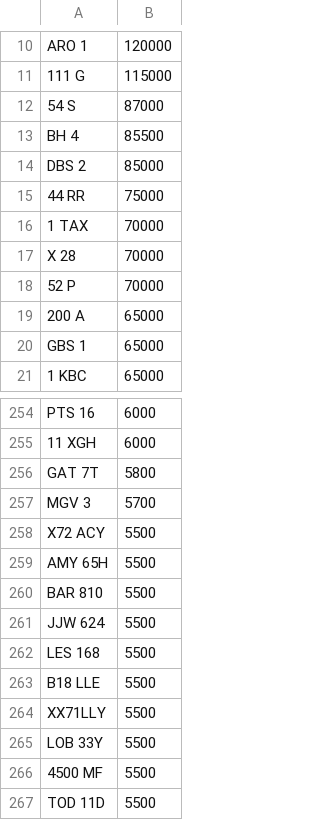
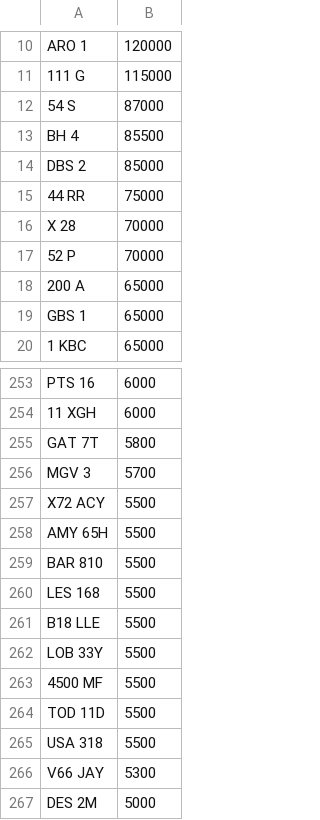
Before and after one commit to jamessaperia/simplyreg, a CSV file: csv/KAREN_NOVAT_0.csv, drawn as a sheet; only a part is shown, gaps mark what is left out; the shorter side is filled out with more unchanged rows.

Commit message:
Update KAREN_NOVAT_0.csv

```diff
--- a/csv/KAREN_NOVAT_0.csv
+++ b/csv/KAREN_NOVAT_0.csv
@@ -15,3 +15,2 @@ DBS 2,85000
 44 RR,75000
-1 TAX,70000
 X 28,70000
@@ -260,6 +259,4 @@ AMY 65H,5500
 BAR 810,5500
-JJW 624,5500
 LES 168,5500
 B18 LLE,5500
-XX71LLY,5500
 LOB 33Y,5500
```
